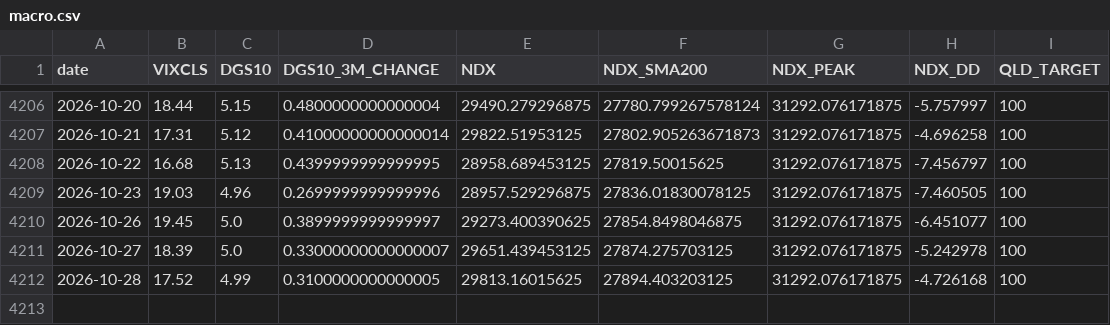
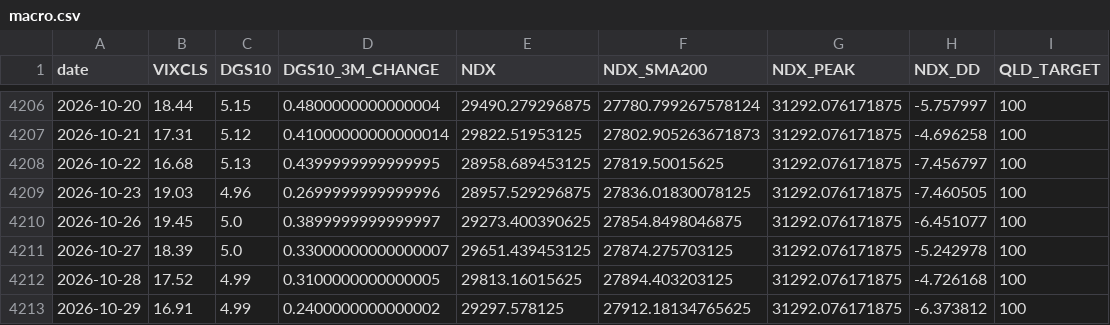
Before and after one commit to FaAgFFXA6SSkln/NDX_AGENT, a CSV file: macro.csv, drawn as a sheet; only a part is shown, gaps mark what is left out; the diff names each change by its address in the sheet, - before the commit and + after, or states it on an @@ line.

```diff
--- a/macro.csv
+++ b/macro.csv
+row 4213: 2026-10-29 | 16.91 | 4.99 | 0.2400000000000002 | 29297.578125 | 27912.18134765625 | 31292.076171875 | -6.373812 | 100
```
Also changed, not shown: 1 other file.
